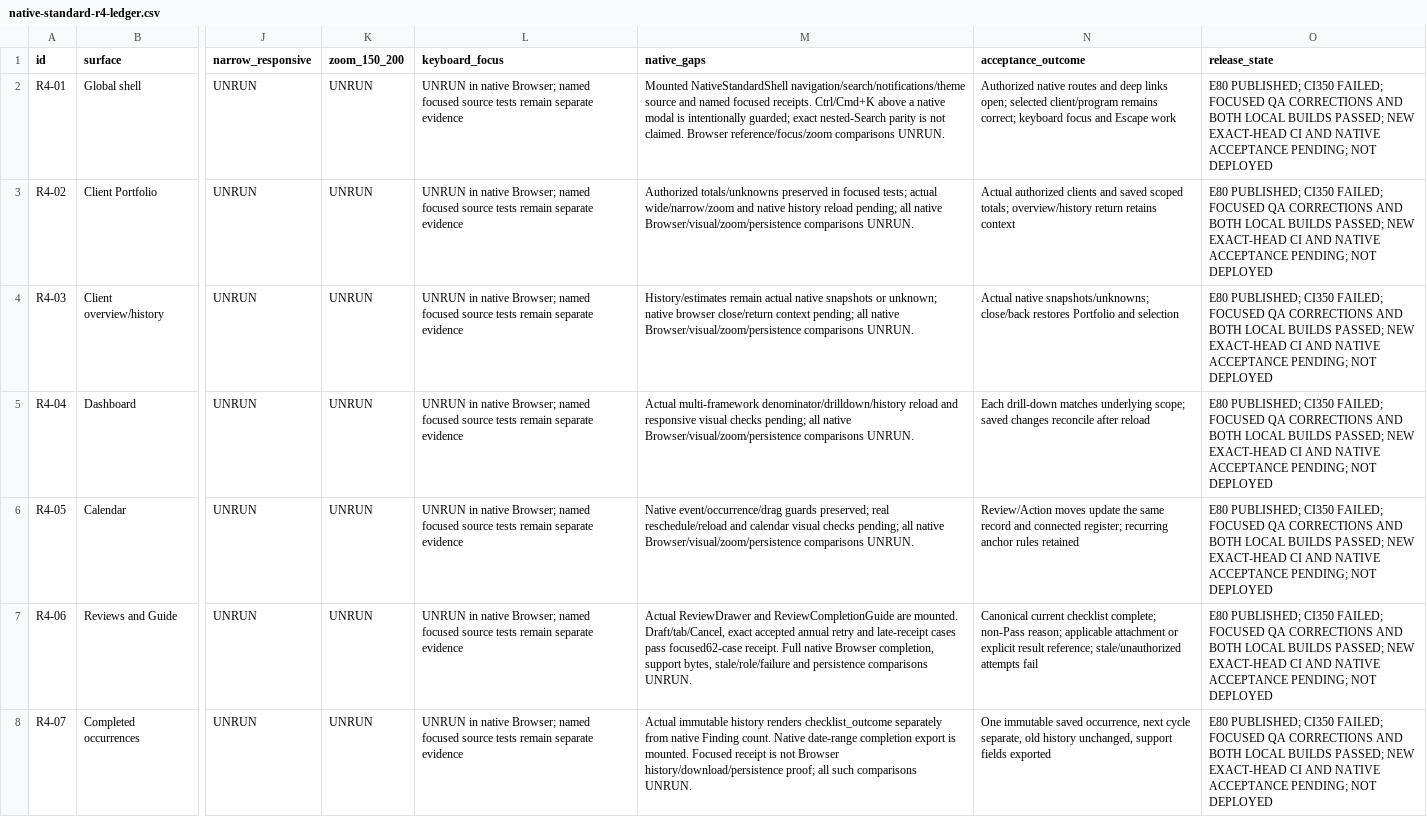
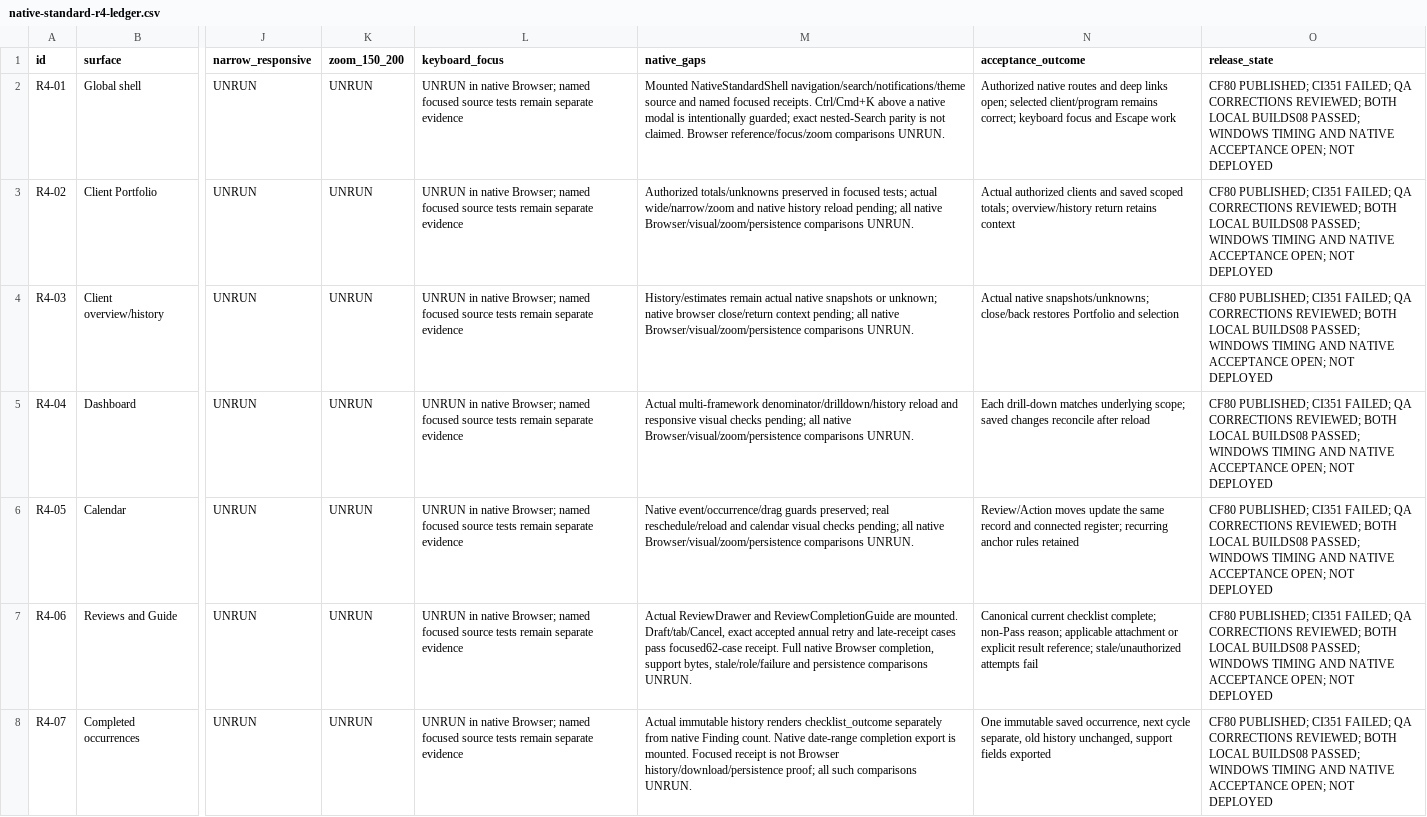
Before and after one commit to robbashea-lab/GRC, a CSV file: docs/native-standard-r4-ledger.csv, drawn as a sheet; only a part is shown, gaps mark what is left out; the diff covers the shown part only; the diff names each change by its address in the sheet, - before the commit and + after, or states it on an @@ line.

Commit message:
Keep R4 report rows intact and historical treatment labels truthful
Prepared by Codex. Preserve native data and original assertions, correct caller fixtures, and retain unresolved timing and acceptance gates. No deployment.

```diff
--- a/docs/native-standard-r4-ledger.csv
+++ b/docs/native-standard-r4-ledger.csv
-O2:O8 (release_state): E80 PUBLISHED; CI350 FAILED; FOCUSED QA CORRECTIONS AND BOTH LOCAL BUILDS PASSED; NEW EXACT-HEAD CI AND NATIVE ACCEPTANCE PENDING; NOT DEPLOYED
+O2:O8 (release_state): CF80 PUBLISHED; CI351 FAILED; QA CORRECTIONS REVIEWED; BOTH LOCAL BUILDS08 PASSED; WINDOWS TIMING AND NATIVE ACCEPTANCE OPEN; NOT DEPLOYED
```
Also changed, not shown: 25 edited cells elsewhere in this file, 9 other files.
